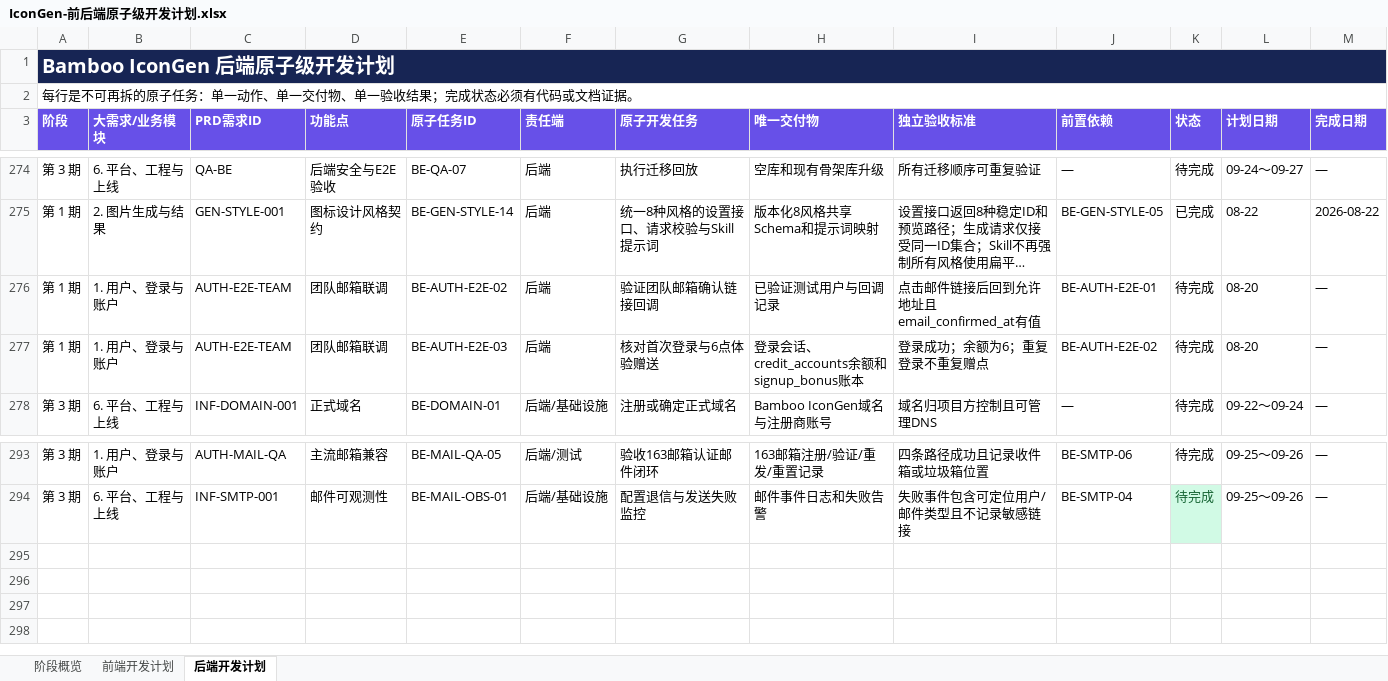
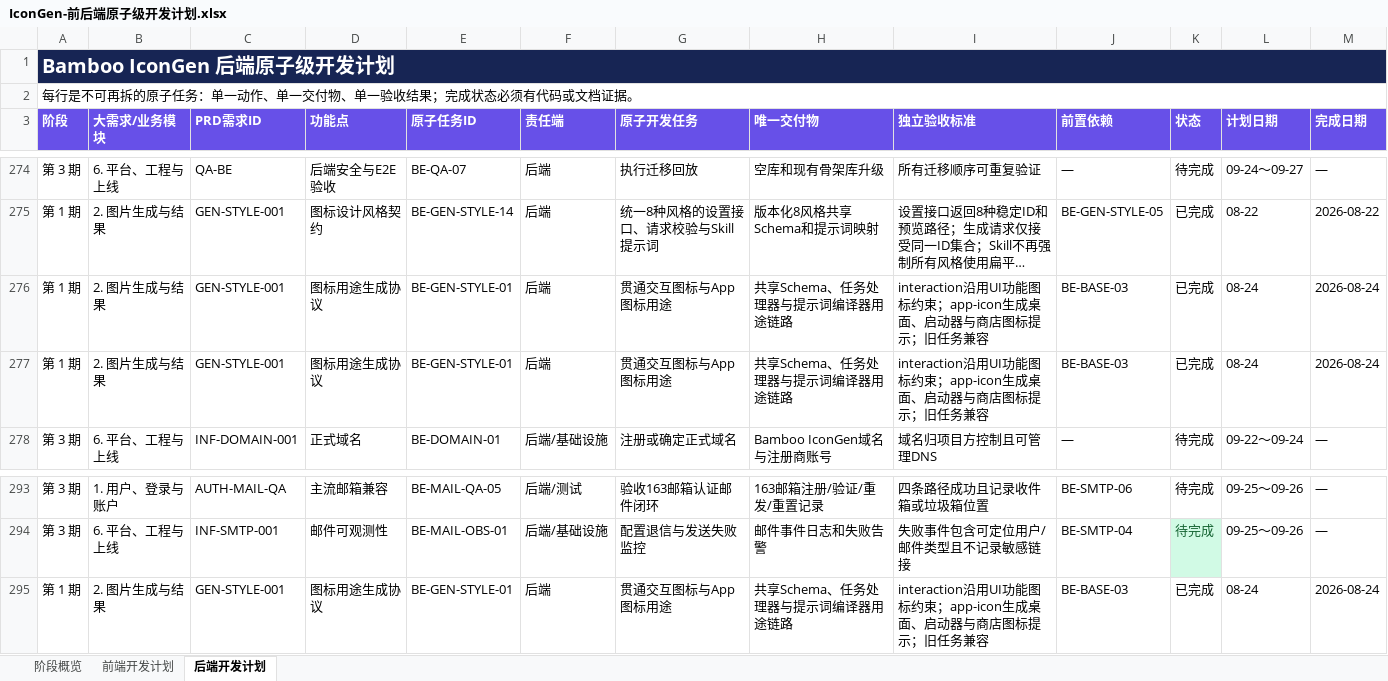
Before and after one commit to Caserla/icongen, an Excel workbook: outputs/2026-08-22-style-preview-deployment/IconGen-前后端原子级开发计划.xlsx, sheet 后端开发计划, drawn as a sheet; only a part is shown, gaps mark what is left out; long unchanged cells end in …; values as stored, in another font and other column widths than the file's, no borders; conditional formats and table styles not drawn; removed rows and columns are numbered as before the commit, all else as after; rows hold the shown columns only; the diff names each change by its address in the sheet, - before the commit and + after, or states it on an @@ line.

```diff
--- a/outputs/2026-08-22-style-preview-deployment/IconGen-前后端原子级开发计划.xlsx (sheet 后端开发计划)
+++ b/outputs/2026-08-22-style-preview-deployment/IconGen-前后端原子级开发计划.xlsx (sheet 后端开发计划)
-row 276: 第 1 期 | 1. 用户、登录与账户 | AUTH-E2E-TEAM | 团队邮箱联调 | BE-AUTH-E2E-02 | 后端 | 验证团队邮箱确认链接回调 | 已验证测试用户与回调记录 | 点击邮件链接后回到允许地址且email_confirmed_at有值 | BE-AUTH-E2E-01 | 待完成 | 08-20 | —
-row 277: 第 1 期 | 1. 用户、登录与账户 | AUTH-E2E-TEAM | 团队邮箱联调 | BE-AUTH-E2E-03 | 后端 | 核对首次登录与6点体验赠送 | 登录会话、credit_accounts余额和signup_bonus账本 | 登录成功；余额为6；重复登录不重复赠点 | BE-AUTH-E2E-02 | 待完成 | 08-20 | —
+row 276: 第 1 期 | 2. 图片生成与结果 | GEN-STYLE-001 | 图标用途生成协议 | BE-GEN-STYLE-01 | 后端 | 贯通交互图标与App图标用途 | 共享Schema、任务处理器与提示词编译器用途链路 | interaction沿用UI功能图标约束；app-icon生成桌面、启动器与商店图标提示；旧任务兼容 | BE-BASE-03 | 已完成 | 08-24 | 2026-08-24
+row 277: 第 1 期 | 2. 图片生成与结果 | GEN-STYLE-001 | 图标用途生成协议 | BE-GEN-STYLE-01 | 后端 | 贯通交互图标与App图标用途 | 共享Schema、任务处理器与提示词编译器用途链路 | interaction沿用UI功能图标约束；app-icon生成桌面、启动器与商店图标提示；旧任务兼容 | BE-BASE-03 | 已完成 | 08-24 | 2026-08-24
+row 295: 第 1 期 | 2. 图片生成与结果 | GEN-STYLE-001 | 图标用途生成协议 | BE-GEN-STYLE-01 | 后端 | 贯通交互图标与App图标用途 | 共享Schema、任务处理器与提示词编译器用途链路 | interaction沿用UI功能图标约束；app-icon生成桌面、启动器与商店图标提示；旧任务兼容 | BE-BASE-03 | 已完成 | 08-24 | 2026-08-24
```
Also changed, not shown: sheet 前端开发计划, sheet 阶段概览, formulas that keep their value, outputs/2026-08-20-development-plan/IconGen-前后端原子级开发计划.xlsx, 39 other files.
